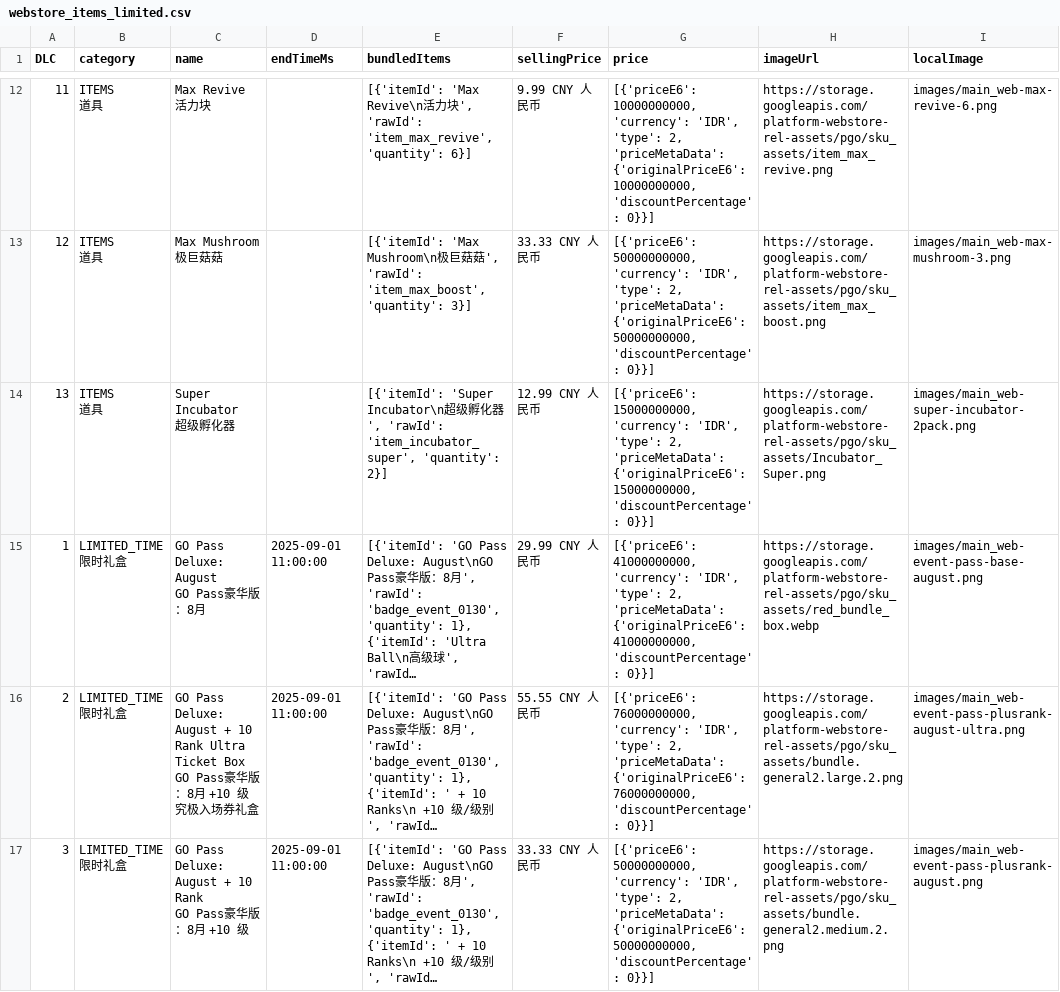
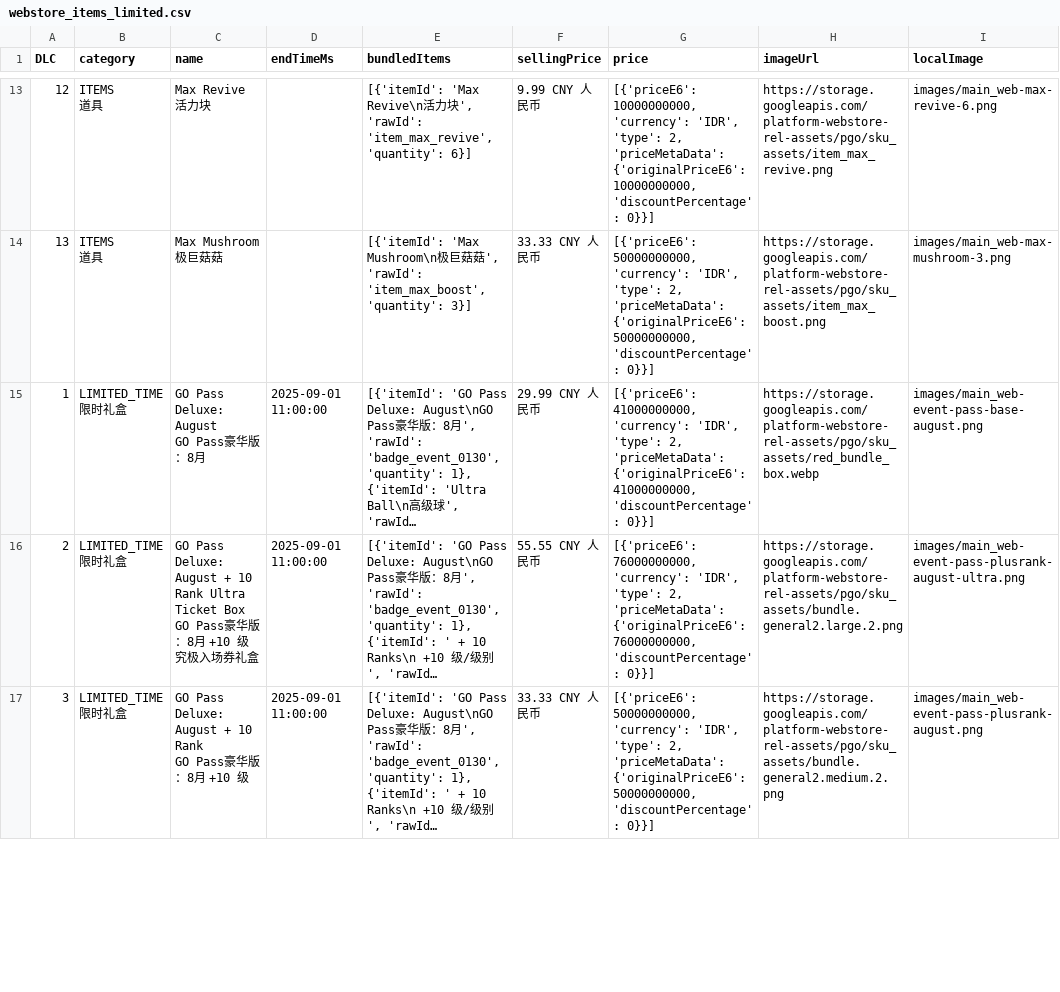
Before and after one commit to TeemoInOxford/pokemongo-store-tracker, a CSV file: webstore_items_limited.csv, drawn as a sheet; only a part is shown, gaps mark what is left out; long unchanged cells end in …; removed rows and columns are numbered as before the commit, all else as after; ↵ is a line break in a cell; the diff covers the shown part only; the diff names each change by its address in the sheet, - before the commit and + after, or states it on an @@ line.

Commit message:
Update store data and images [auto]

```diff
--- a/webstore_items_limited.csv
+++ b/webstore_items_limited.csv
-A13 (DLC): 11
+A13 (DLC): 12
-A14 (DLC): 12
+A14 (DLC): 13
-row 14: 13 | ITEMS ↵ 道具 | Super Incubator ↵ 超级孵化器 |  | [{'itemId': 'Super Incubator\n超级孵化器', 'rawId': 'item_incubator_super', 'quantity': 2}] | 12.99 CNY 人民币 | [{'priceE6': 15000000000, 'currency': 'IDR', 'type': 2, 'priceMetaData': {'originalPriceE6': 15000000000, 'discountPercentage': 0}}] | https://storage.googleapis.com/platform-webstore-rel-assets/pgo/sku_assets/Incubator_Super.png | images/main_web-super-incubator-2pack.png
```
Also changed, not shown: 1 added row, 1 removed row and 22 edited cells elsewhere in this file, 3 other files.
